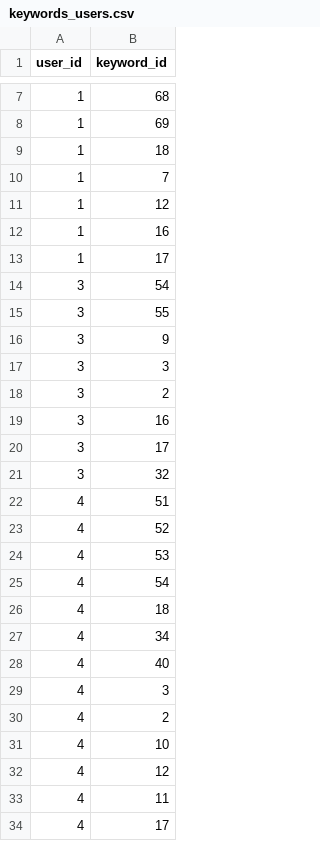
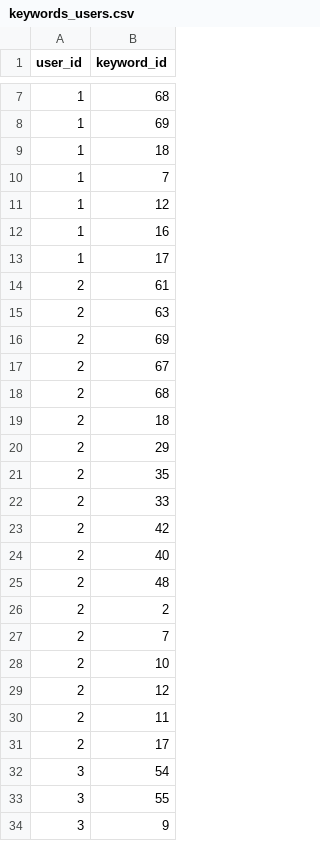
Before and after one commit to suiyujin/openhacku, a CSV file: db/dummy_data/keywords_users.csv, drawn as a sheet; only a part is shown, gaps mark what is left out; the shorter side is filled out with more unchanged rows.

```diff
--- a/db/dummy_data/keywords_users.csv
+++ b/db/dummy_data/keywords_users.csv
@@ -13,2 +13,20 @@ user_id,keyword_id
 1,17
+2,61
+2,63
+2,69
+2,67
+2,68
+2,18
+2,29
+2,35
+2,33
+2,42
+2,40
+2,48
+2,2
+2,7
+2,10
+2,12
+2,11
+2,17
 3,54
```
Also changed, not shown: db/dummy_data/ticket_candidates.csv, db/dummy_data/users.csv, 3 other files.
